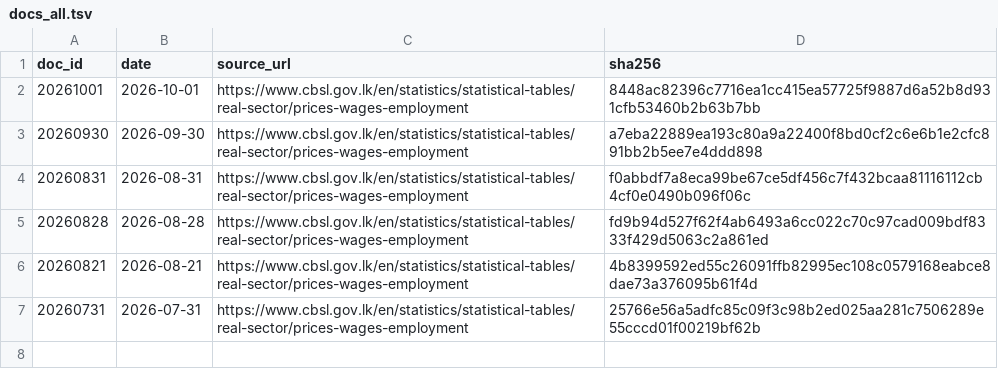
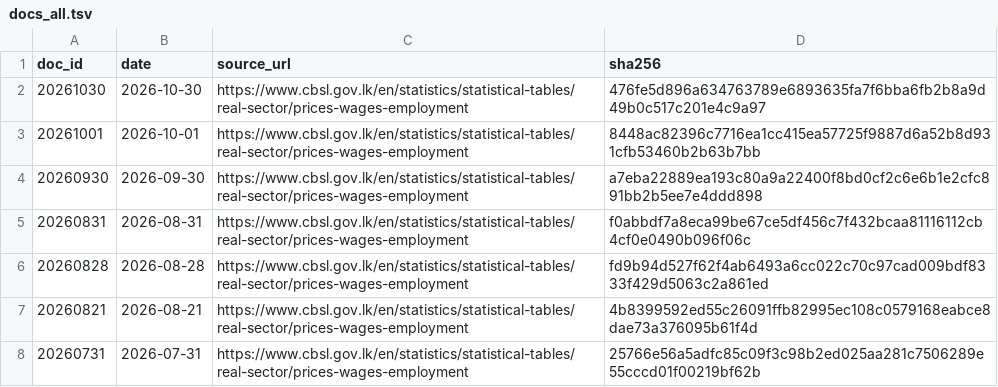
Before and after one commit to zr101/srilanka-data, a TSV file: data/cbsl_prices/docs_all.tsv, drawn as a sheet.

```diff
--- a/data/cbsl_prices/docs_all.tsv
+++ b/data/cbsl_prices/docs_all.tsv
@@ -1,2 +1,3 @@
 doc_id	date	source_url	sha256
+20261030	2026-10-30	https://www.cbsl.gov.lk/en/statistics/statistical-tables/real-sector/prices-wages-employment	476fe5d896a634763789e6893635fa7f6bba6fb2b8a9d49b0c517c201e4c9a97
 20261001	2026-10-01	https://www.cbsl.gov.lk/en/statistics/statistical-tables/real-sector/prices-wages-employment	8448ac82396c7716ea1cc415ea57725f9887d6a52b8d931cfb53460b2b63b7bb
```
Also changed, not shown: data/cbsl_prices/docs_last100.tsv, 6 other files.
